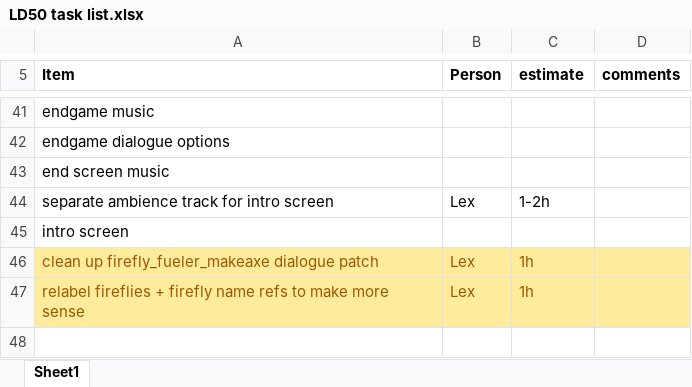
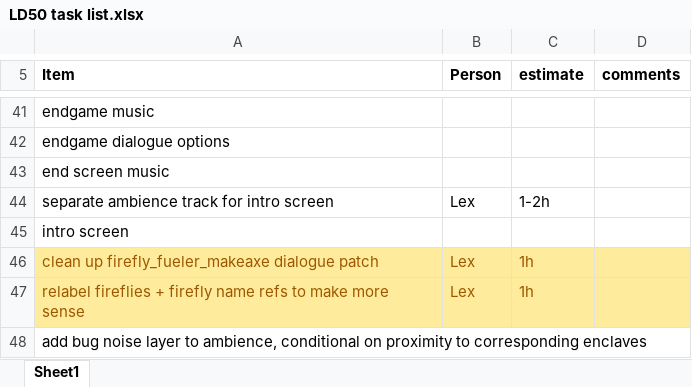
Before and after one commit to NeptunianAxolotl/LD50, an Excel workbook: _docs/LD50 task list.xlsx, sheet Sheet1, drawn as a sheet; only a part is shown, gaps mark what is left out; values as stored, in another font and other column widths than the file's, no borders; the diff names each change by its address in the sheet, - before the commit and + after, or states it on an @@ line.

Commit message:
added item to todo list (this should be a google doc idk)

```diff
--- a/_docs/LD50 task list.xlsx (sheet Sheet1)
+++ b/_docs/LD50 task list.xlsx (sheet Sheet1)
+row 48: add bug noise layer to ambience, conditional on proximity to corresponding enclaves
```
